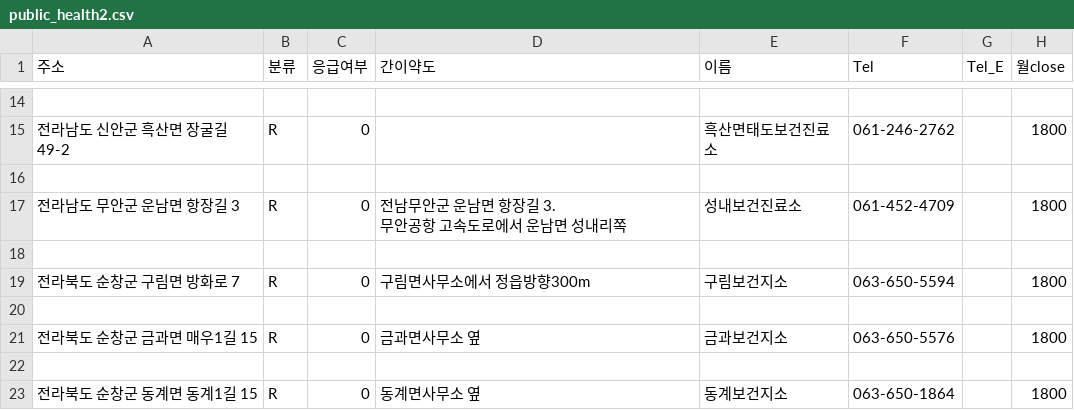
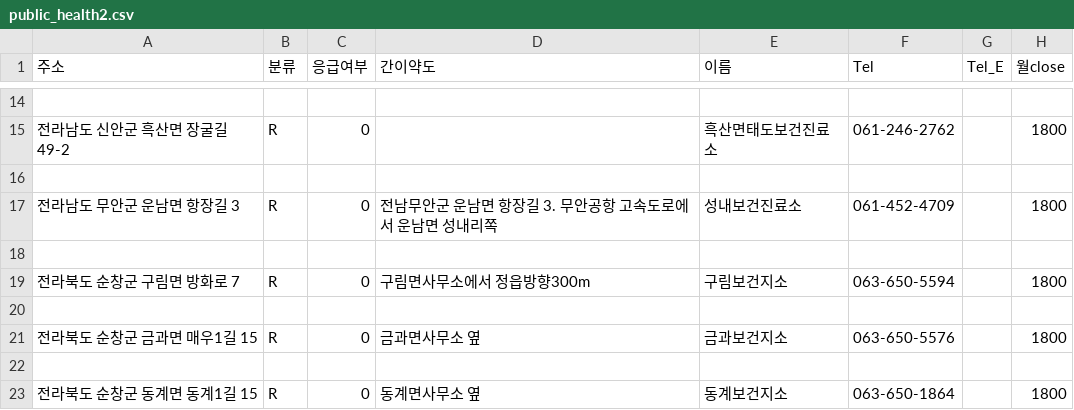
Before and after one commit to dahea-moon/bixby-capsule-medi, a CSV file: API_data/병원데이터/public_health2.csv, drawn as a sheet; only a part is shown, gaps mark what is left out; ↵ is a line break in a cell; the diff names each change by its address in the sheet, - before the commit and + after, or states it on an @@ line.

Commit message:
hospital final data

```diff
--- a/API_data/병원데이터/public_health2.csv
+++ b/API_data/병원데이터/public_health2.csv
-D17 (간이약도): 전남무안군 운남면 항장길 3. ↵ 무안공항 고속도로에서 운남면 성내리쪽
+D17 (간이약도): 전남무안군 운남면 항장길 3. 무안공항 고속도로에서 운남면 성내리쪽
```
Also changed, not shown: API_data/병원데이터/bone2.csv, API_data/병원데이터/child2.csv, 7 other files.
